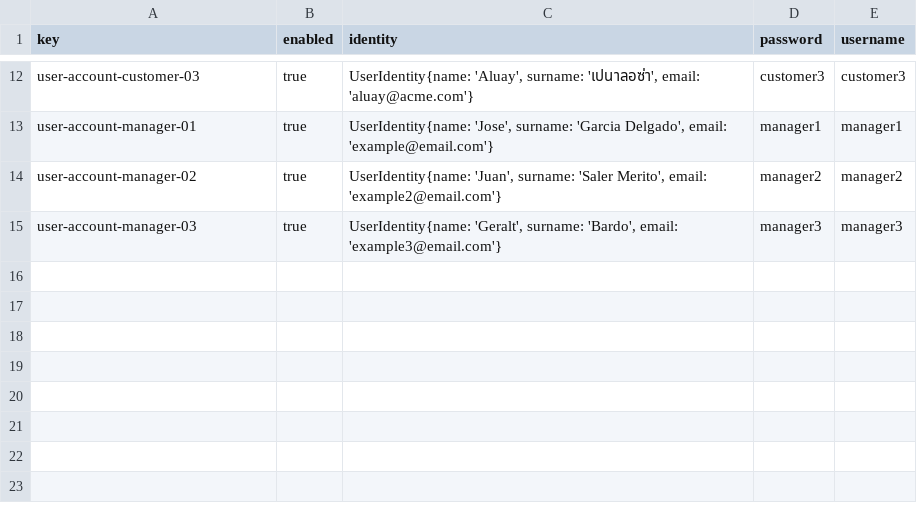
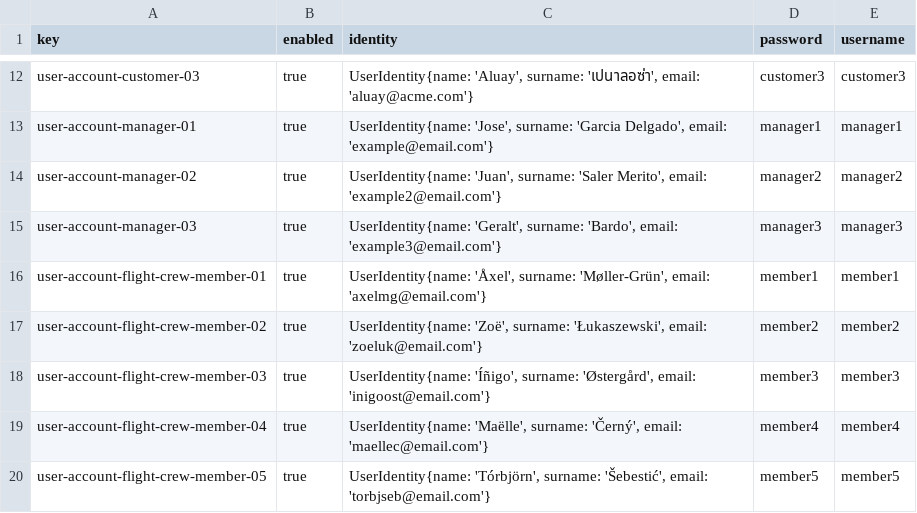
Before and after one commit to DP2-C1-027/AirNav-Logistics-C3, a CSV file: src/main/resources/WEB-INF/data/sample/user-account.csv, drawn as a sheet; only a part is shown, gaps mark what is left out; the diff names each change by its address in the sheet, - before the commit and + after, or states it on an @@ line.

Commit message:
arreglo de data

```diff
--- a/src/main/resources/WEB-INF/data/sample/user-account.csv
+++ b/src/main/resources/WEB-INF/data/sample/user-account.csv
+row 16: user-account-flight-crew-member-01 | true | UserIdentity{name: 'Åxel', surname: 'Møller-Grün', email: 'axelmg@email.com'} | member1 | member1
+row 17: user-account-flight-crew-member-02 | true | UserIdentity{name: 'Zoë', surname: 'Łukaszewski', email: 'zoeluk@email.com'} | member2 | member2
+row 18: user-account-flight-crew-member-03 | true | UserIdentity{name: 'Íñigo', surname: 'Østergård', email: 'inigoost@email.com'} | member3 | member3
+row 19: user-account-flight-crew-member-04 | true | UserIdentity{name: 'Maëlle', surname: 'Černý', email: 'maellec@email.com'} | member4 | member4
+row 20: user-account-flight-crew-member-05 | true | UserIdentity{name: 'Tórbjörn', surname: 'Šebestić', email: 'torbjseb@email.com'} | member5 | member5
```
